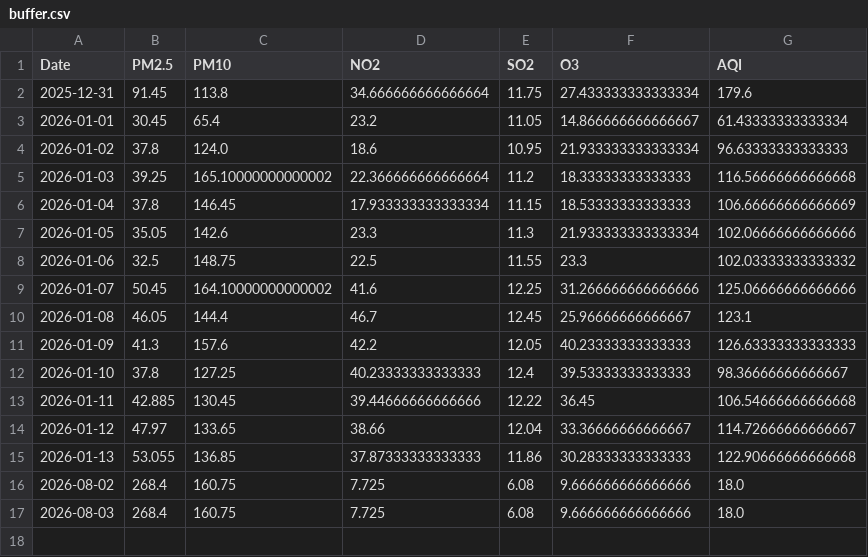
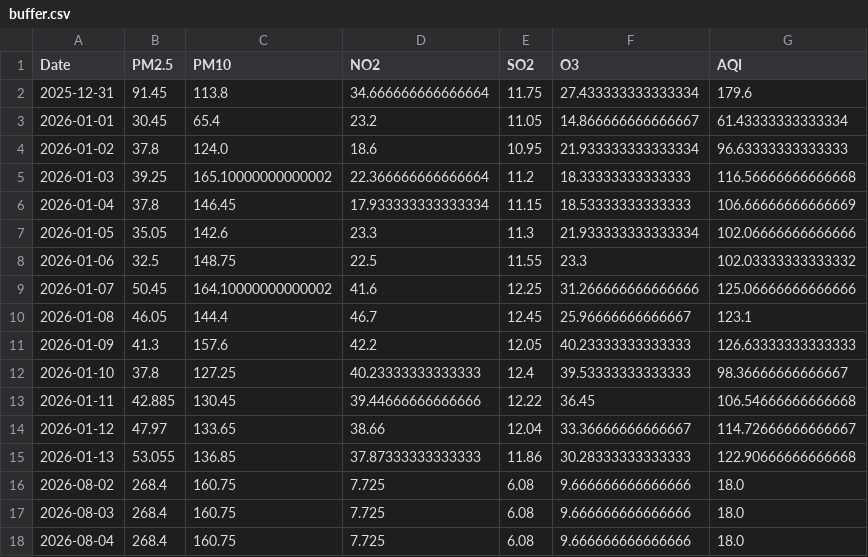
Before and after one commit to vaibhavpadhiyar/Mumbai-AQI-prediction, a CSV file: buffer.csv, drawn as a sheet.

```diff
--- a/buffer.csv
+++ b/buffer.csv
@@ -17 +17,2 @@ Date,PM2.5,PM10,NO2,SO2,O3,AQI
 2026-08-03,268.4,160.75,7.725,6.08,9.666666666666666,18.0
+2026-08-04,268.4,160.75,7.725,6.08,9.666666666666666,18.0
```
Also changed, not shown: 2 other files.
